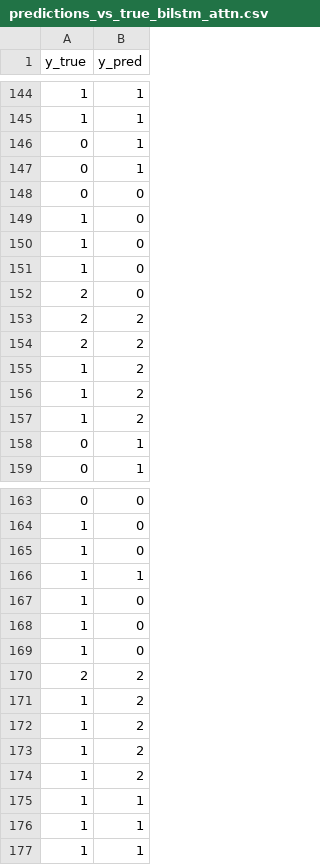
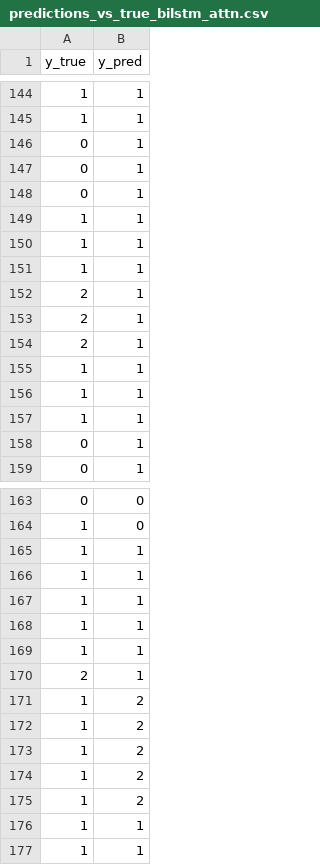
Before and after one commit to charlesgalwyn/code-artifact, a CSV file: saved_models/bilstm_attention/predictions_vs_true_bilstm_attn.csv, drawn as a sheet; only a part is shown, gaps mark what is left out; the diff covers the shown part only.

```diff
--- a/saved_models/bilstm_attention/predictions_vs_true_bilstm_attn.csv
+++ b/saved_models/bilstm_attention/predictions_vs_true_bilstm_attn.csv
@@ -147,12 +147,12 @@ y_true,y_pred
 0,1
-0,0
-1,0
-1,0
-1,0
-2,0
-2,2
-2,2
-1,2
-1,2
-1,2
+0,1
+1,1
+1,1
+1,1
+2,1
+2,1
+2,1
+1,1
+1,1
+1,1
 0,1
@@ -164,8 +164,8 @@ y_true,y_pred
 1,0
-1,0
 1,1
-1,0
-1,0
-1,0
-2,2
+1,1
+1,1
+1,1
+1,1
+2,1
 1,2
@@ -174,3 +174,3 @@ y_true,y_pred
 1,2
-1,1
+1,2
 1,1
```
Also changed, not shown: 19 added rows, 20 removed rows and 3 moved rows elsewhere in this file, saved_models/bilstm_attention/training_history_bilstm_attn.csv, 11 other files.
